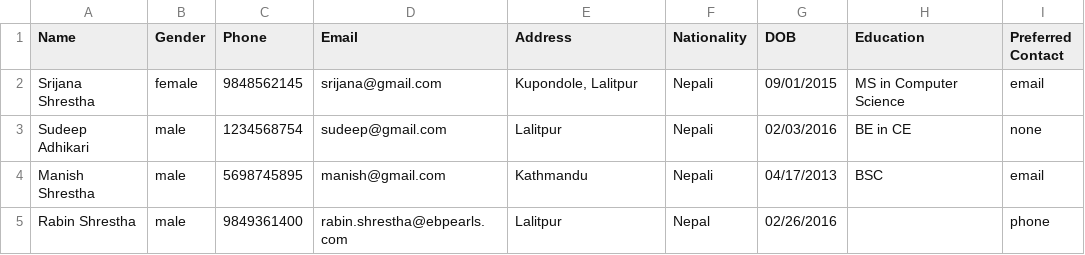
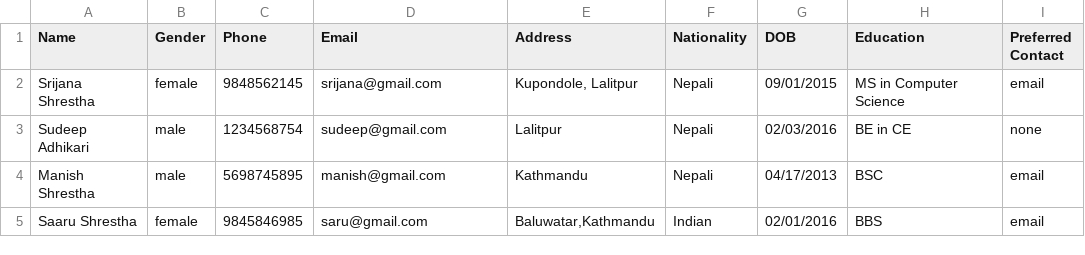
Before and after one commit to rabinshrestha/codingtask, a CSV file: storage/clients.csv, drawn as a sheet; removed rows and columns are numbered as before the commit, all else as after; the diff names each change by its address in the sheet, - before the commit and + after, or states it on an @@ line.

```diff
--- a/storage/clients.csv
+++ b/storage/clients.csv
-row 5: Rabin Shrestha | male | 9849361400 | rabin.shrestha@ebpearls.com | Lalitpur | Nepal | 02/26/2016 |  | phone
+row 5: Saaru Shrestha | female | 9845846985 | saru@gmail.com | Baluwatar,Kathmandu | Indian | 02/01/2016 | BBS | email
```
Also changed, not shown: 1 other file.
